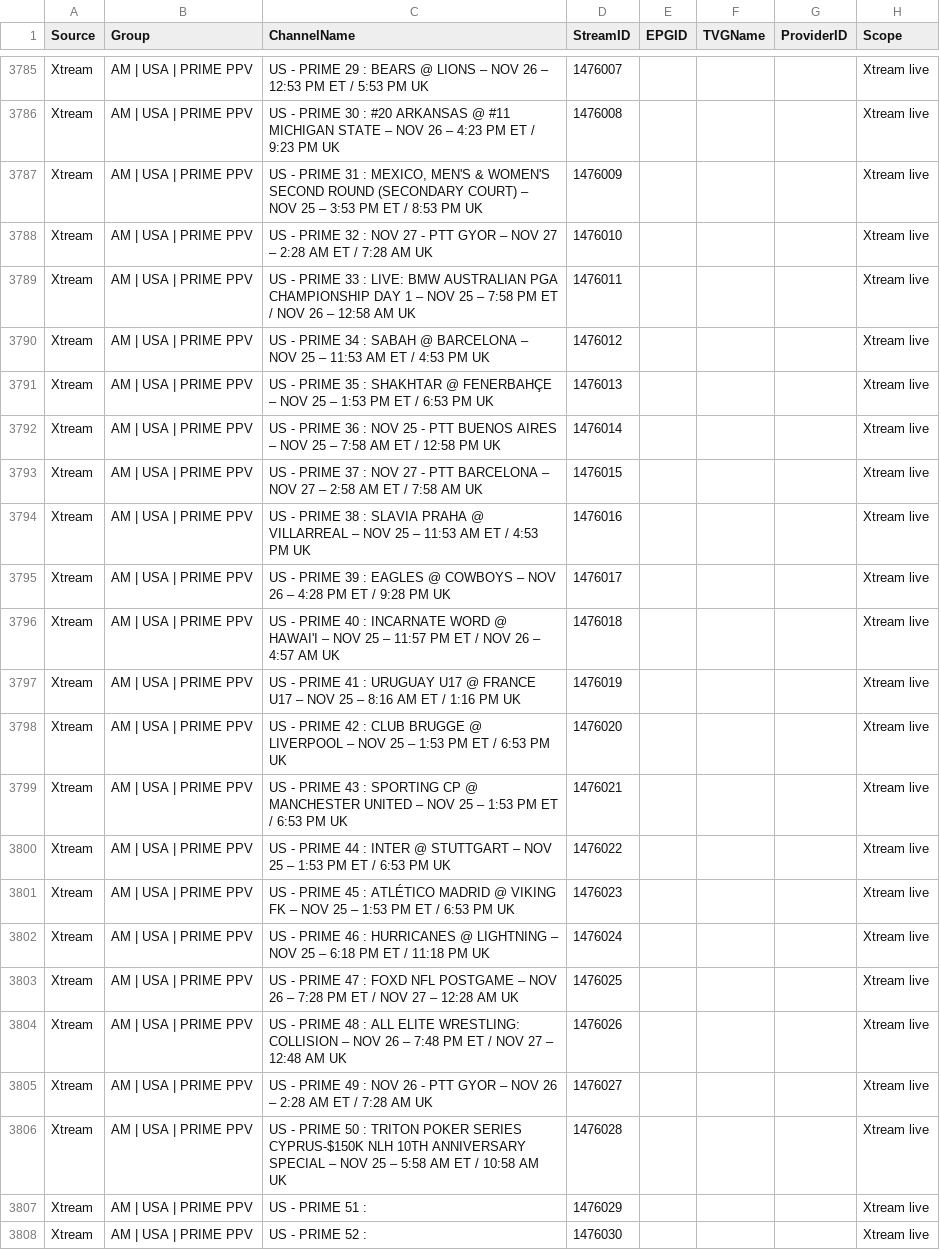
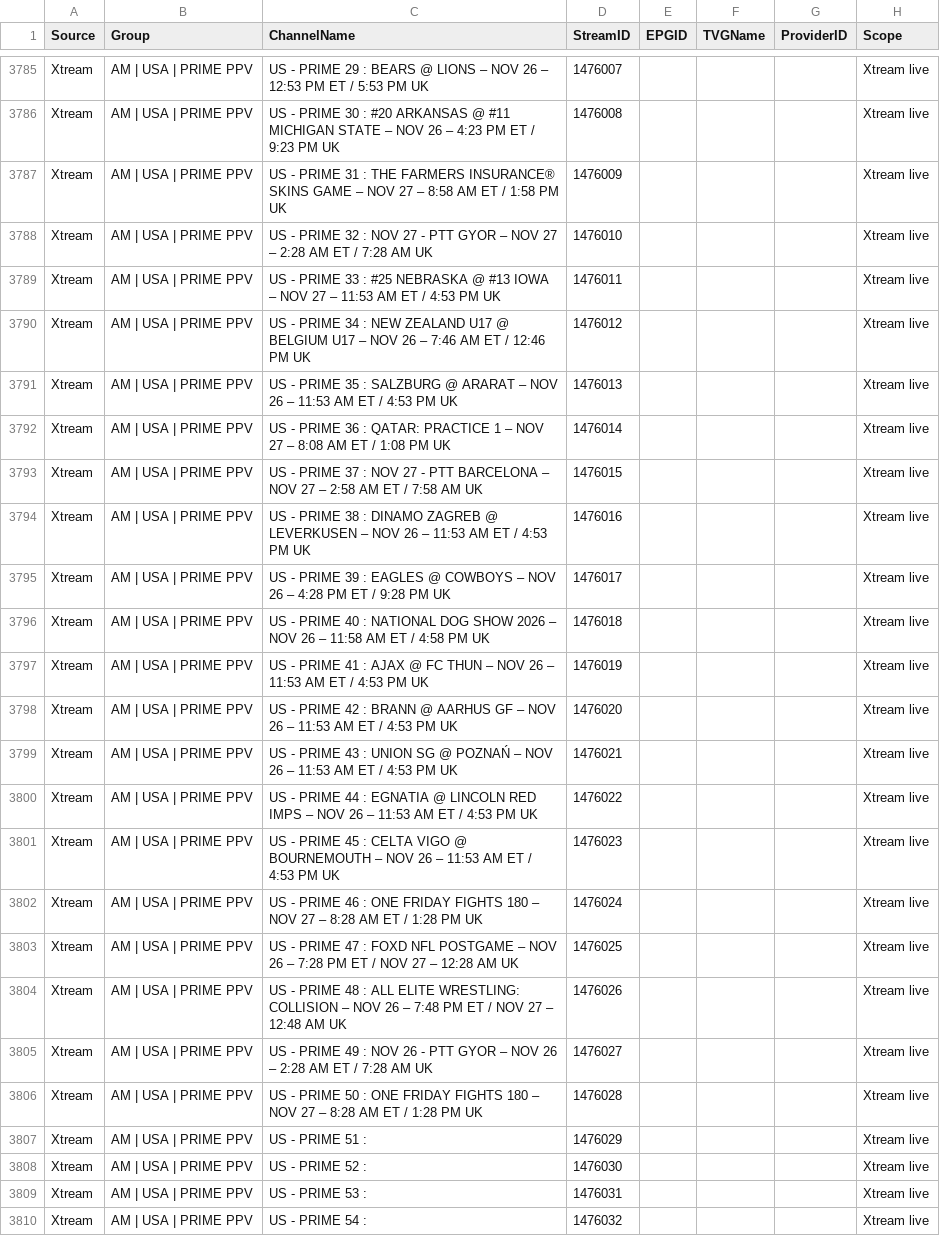
Before and after one commit to 55Corndog1337/My-EPG-v2, a CSV file: channels.csv, drawn as a sheet; only a part is shown, gaps mark what is left out; the shorter side is filled out with more unchanged rows; the diff covers the shown part only.

```diff
--- a/channels.csv
+++ b/channels.csv
@@ -3786,18 +3786,18 @@ Xtream,AM | USA | PRIME PPV,US - PRIME 29 : BEARS @ LIONS – NOV 26 – 12:53 P
 Xtream,AM | USA | PRIME PPV,US - PRIME 30 : #20 ARKANSAS @ #11 MICHIGAN STATE – NOV 26 – 4:23 PM ET / 9:23 PM UK,1476008,,,,Xtream live
-Xtream,AM | USA | PRIME PPV,"US - PRIME 31 : MEXICO, MEN'S & WOMEN'S SECOND ROUND (SECONDARY COURT) – NOV 25 – 3:53 PM ET / 8:53 PM UK",1476009,,,,Xtream live
+Xtream,AM | USA | PRIME PPV,US - PRIME 31 : THE FARMERS INSURANCE® SKINS GAME – NOV 27 – 8:58 AM ET / 1:58 PM UK,1476009,,,,Xtream live
 Xtream,AM | USA | PRIME PPV,US - PRIME 32 : NOV 27 - PTT GYOR – NOV 27 – 2:28 AM ET / 7:28 AM UK,1476010,,,,Xtream live
-Xtream,AM | USA | PRIME PPV,US - PRIME 33 : LIVE: BMW AUSTRALIAN PGA CHAMPIONSHIP DAY 1 – NOV 25 – 7:58 PM ET / NOV 26 – 12:58 AM UK,1476011,,,,Xtream live
-Xtream,AM | USA | PRIME PPV,US - PRIME 34 : SABAH @ BARCELONA – NOV 25 – 11:53 AM ET / 4:53 PM UK,1476012,,,,Xtream live
-Xtream,AM | USA | PRIME PPV,US - PRIME 35 : SHAKHTAR @ FENERBAHÇE – NOV 25 – 1:53 PM ET / 6:53 PM UK,1476013,,,,Xtream live
-Xtream,AM | USA | PRIME PPV,US - PRIME 36 : NOV 25 - PTT BUENOS AIRES – NOV 25 – 7:58 AM ET / 12:58 PM UK,1476014,,,,Xtream live
+Xtream,AM | USA | PRIME PPV,US - PRIME 33 : #25 NEBRASKA @ #13 IOWA – NOV 27 – 11:53 AM ET / 4:53 PM UK,1476011,,,,Xtream live
+Xtream,AM | USA | PRIME PPV,US - PRIME 34 : NEW ZEALAND U17 @ BELGIUM U17 – NOV 26 – 7:46 AM ET / 12:46 PM UK,1476012,,,,Xtream live
+Xtream,AM | USA | PRIME PPV,US - PRIME 35 : SALZBURG @ ARARAT – NOV 26 – 11:53 AM ET / 4:53 PM UK,1476013,,,,Xtream live
+Xtream,AM | USA | PRIME PPV,US - PRIME 36 : QATAR: PRACTICE 1 – NOV 27 – 8:08 AM ET / 1:08 PM UK,1476014,,,,Xtream live
 Xtream,AM | USA | PRIME PPV,US - PRIME 37 : NOV 27 - PTT BARCELONA – NOV 27 – 2:58 AM ET / 7:58 AM UK,1476015,,,,Xtream live
-Xtream,AM | USA | PRIME PPV,US - PRIME 38 : SLAVIA PRAHA @ VILLARREAL – NOV 25 – 11:53 AM ET / 4:53 PM UK,1476016,,,,Xtream live
+Xtream,AM | USA | PRIME PPV,US - PRIME 38 : DINAMO ZAGREB @ LEVERKUSEN – NOV 26 – 11:53 AM ET / 4:53 PM UK,1476016,,,,Xtream live
 Xtream,AM | USA | PRIME PPV,US - PRIME 39 : EAGLES @ COWBOYS – NOV 26 – 4:28 PM ET / 9:28 PM UK,1476017,,,,Xtream live
-Xtream,AM | USA | PRIME PPV,US - PRIME 40 : INCARNATE WORD @ HAWAI'I – NOV 25 – 11:57 PM ET / NOV 26 – 4:57 AM UK,1476018,,,,Xtream live
-Xtream,AM | USA | PRIME PPV,US - PRIME 41 : URUGUAY U17 @ FRANCE U17 – NOV 25 – 8:16 AM ET / 1:16 PM UK,1476019,,,,Xtream live
-Xtream,AM | USA | PRIME PPV,US - PRIME 42 : CLUB BRUGGE @ LIVERPOOL – NOV 25 – 1:53 PM ET / 6:53 PM UK,1476020,,,,Xtream live
-Xtream,AM | USA | PRIME PPV,US - PRIME 43 : SPORTING CP @ MANCHESTER UNITED – NOV 25 – 1:53 PM ET / 6:53 PM UK,1476021,,,,Xtream live
-Xtream,AM | USA | PRIME PPV,US - PRIME 44 : INTER @ STUTTGART – NOV 25 – 1:53 PM ET / 6:53 PM UK,1476022,,,,Xtream live
-Xtream,AM | USA | PRIME PPV,US - PRIME 45 : ATLÉTICO MADRID @ VIKING FK – NOV 25 – 1:53 PM ET / 6:53 PM UK,1476023,,,,Xtream live
-Xtream,AM | USA | PRIME PPV,US - PRIME 46 : HURRICANES @ LIGHTNING – NOV 25 – 6:18 PM ET / 11:18 PM UK,1476024,,,,Xtream live
+Xtream,AM | USA | PRIME PPV,US - PRIME 40 : NATIONAL DOG SHOW 2026 – NOV 26 – 11:58 AM ET / 4:58 PM UK,1476018,,,,Xtream live
+Xtream,AM | USA | PRIME PPV,US - PRIME 41 : AJAX @ FC THUN – NOV 26 – 11:53 AM ET / 4:53 PM UK,1476019,,,,Xtream live
+Xtream,AM | USA | PRIME PPV,US - PRIME 42 : BRANN @ AARHUS GF – NOV 26 – 11:53 AM ET / 4:53 PM UK,1476020,,,,Xtream live
+Xtream,AM | USA | PRIME PPV,US - PRIME 43 : UNION SG @ POZNAŃ – NOV 26 – 11:53 AM ET / 4:53 PM UK,1476021,,,,Xtream live
+Xtream,AM | USA | PRIME PPV,US - PRIME 44 : EGNATIA @ LINCOLN RED IMPS – NOV 26 – 11:53 AM ET / 4:53 PM UK,1476022,,,,Xtream live
+Xtream,AM | USA | PRIME PPV,US - PRIME 45 : CELTA VIGO @ BOURNEMOUTH – NOV 26 – 11:53 AM ET / 4:53 PM UK,1476023,,,,Xtream live
+Xtream,AM | USA | PRIME PPV,US - PRIME 46 : ONE FRIDAY FIGHTS 180 – NOV 27 – 8:28 AM ET / 1:28 PM UK,1476024,,,,Xtream live
 Xtream,AM | USA | PRIME PPV,US - PRIME 47 : FOXD NFL POSTGAME – NOV 26 – 7:28 PM ET / NOV 27 – 12:28 AM UK,1476025,,,,Xtream live
@@ -3805,3 +3805,3 @@ Xtream,AM | USA | PRIME PPV,US - PRIME 48 : ALL ELITE WRESTLING: COLLISION – N
 Xtream,AM | USA | PRIME PPV,US - PRIME 49 : NOV 26 - PTT GYOR – NOV 26 – 2:28 AM ET / 7:28 AM UK,1476027,,,,Xtream live
-Xtream,AM | USA | PRIME PPV,US - PRIME 50 : TRITON POKER SERIES CYPRUS-$150K NLH 10TH ANNIVERSARY SPECIAL – NOV 25 – 5:58 AM ET / 10:58 AM UK,1476028,,,,Xtream live
+Xtream,AM | USA | PRIME PPV,US - PRIME 50 : ONE FRIDAY FIGHTS 180 – NOV 27 – 8:28 AM ET / 1:28 PM UK,1476028,,,,Xtream live
 Xtream,AM | USA | PRIME PPV,US - PRIME 51 :,1476029,,,,Xtream live
```
Also changed, not shown: 38 edited cells elsewhere in this file.
